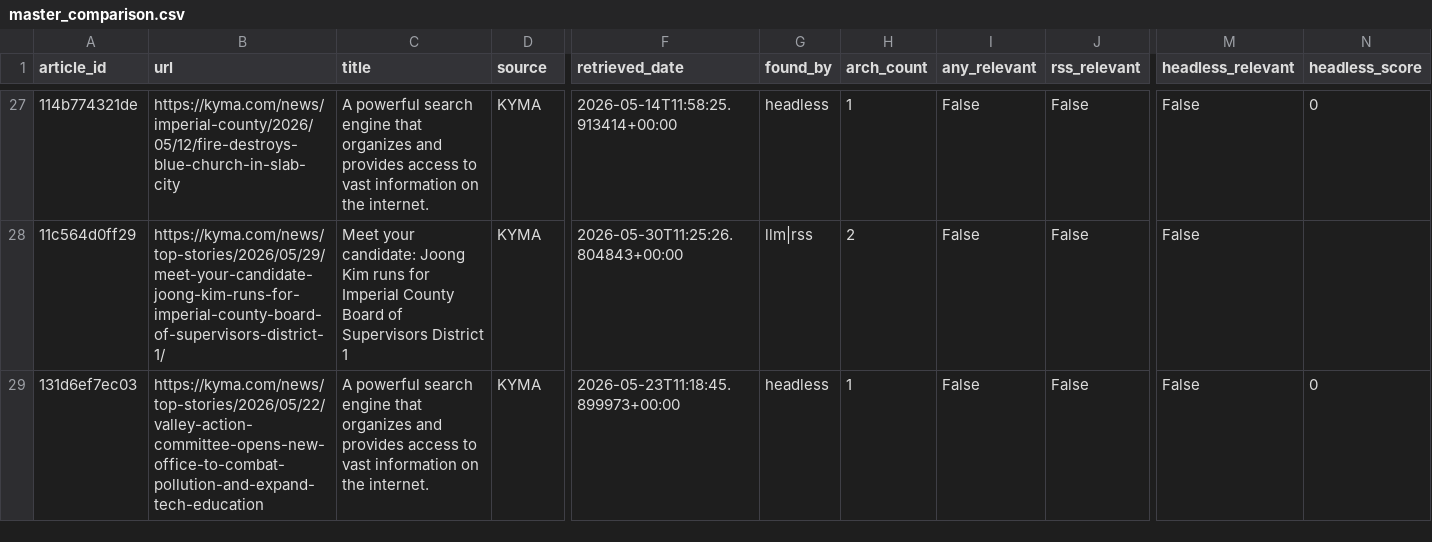
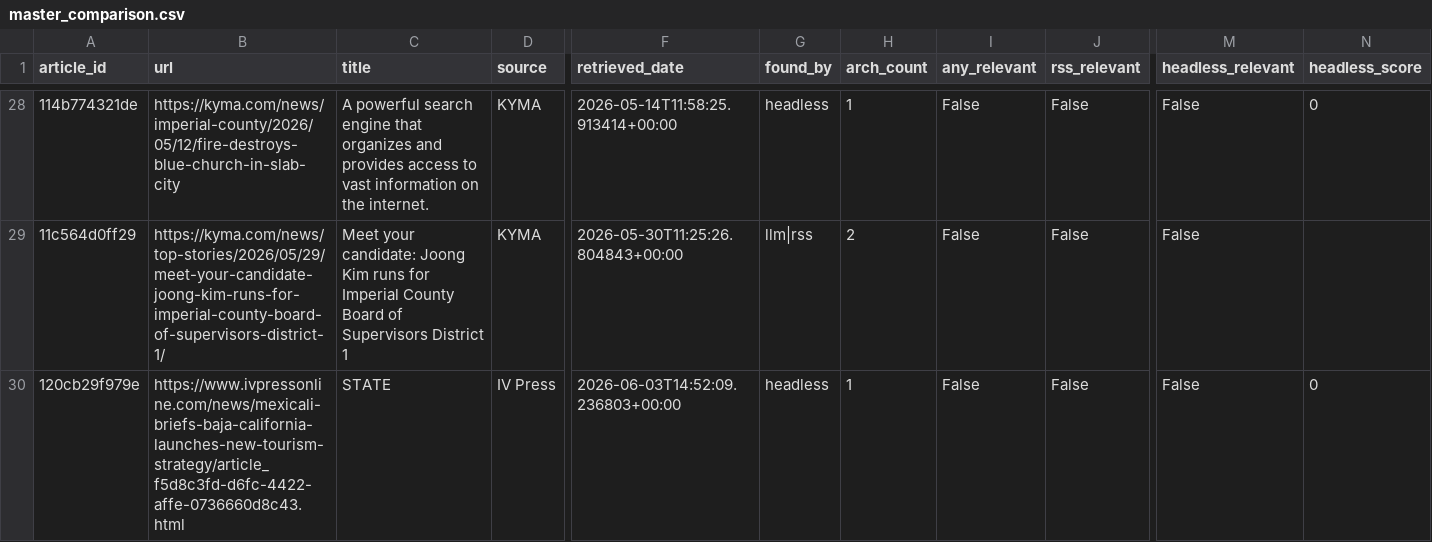
Before and after one commit to theaenache/4branch-iv-heatwatch, a CSV file: data/master_comparison.csv, drawn as a sheet; only a part is shown, gaps mark what is left out; the shorter side is filled out with more unchanged rows; rows hold the shown columns only; the diff covers the shown part only; the diff names each change by its address in the sheet, - before the commit and + after, or states it on an @@ line.

```diff
--- a/data/master_comparison.csv
+++ b/data/master_comparison.csv
+row 30: 120cb29f979e | https://www.ivpressonline.com/news/mexicali-briefs-baja-california-launches-new-tourism-strategy/article_f5d8c3fd-d6fc-4422-affe-0736660d8c43.html | STATE | IV Press | 2026-06-03T14:52:09.236803+00:00 | headless | 1 | False | False | False | 0
```
Also changed, not shown: 9 added rows elsewhere in this file, data/headless_scored.csv, data/llm_scored.csv, 1 other file.
